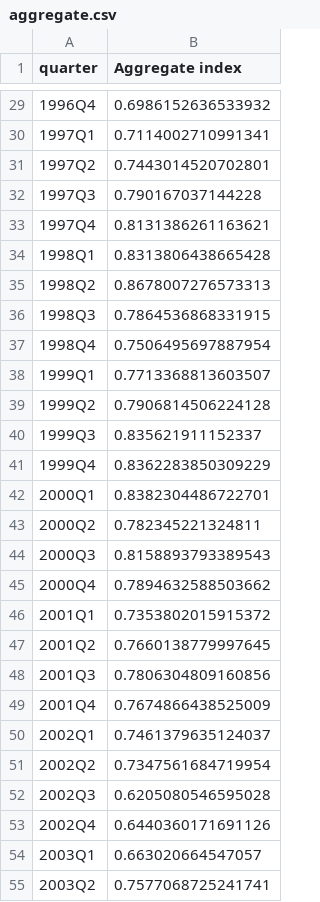
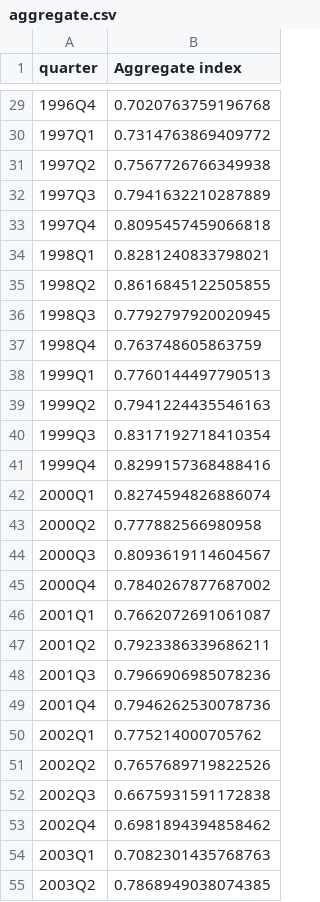
Before and after one commit to fcela/frb-heat-index, a CSV file: data/aggregate.csv, drawn as a sheet; only a part is shown, gaps mark what is left out; the diff covers the shown part only.

Commit message:
Structural fixes: update data/aggregate.csv

```diff
--- a/data/aggregate.csv
+++ b/data/aggregate.csv
@@ -29,27 +29,27 @@ quarter,Aggregate index
-1996Q4,0.6986152636533932
-1997Q1,0.7114002710991341
-1997Q2,0.7443014520702801
-1997Q3,0.790167037144228
-1997Q4,0.8131386261163621
-1998Q1,0.8313806438665428
-1998Q2,0.8678007276573313
-1998Q3,0.7864536868331915
-1998Q4,0.7506495697887954
-1999Q1,0.7713368813603507
-1999Q2,0.7906814506224128
-1999Q3,0.835621911152337
-1999Q4,0.8362283850309229
-2000Q1,0.8382304486722701
-2000Q2,0.782345221324811
-2000Q3,0.8158893793389543
-2000Q4,0.7894632588503662
-2001Q1,0.7353802015915372
-2001Q2,0.7660138779997645
-2001Q3,0.7806304809160856
-2001Q4,0.7674866438525009
-2002Q1,0.7461379635124037
-2002Q2,0.7347561684719954
-2002Q3,0.6205080546595028
-2002Q4,0.6440360171691126
-2003Q1,0.663020664547057
-2003Q2,0.7577068725241741
+1996Q4,0.7020763759196768
+1997Q1,0.7314763869409772
+1997Q2,0.7567726766349938
+1997Q3,0.7941632210287889
+1997Q4,0.8095457459066818
+1998Q1,0.8281240833798021
+1998Q2,0.8616845122505855
+1998Q3,0.7792797920020945
+1998Q4,0.763748605863759
+1999Q1,0.7760144497790513
+1999Q2,0.7941224435546163
+1999Q3,0.8317192718410354
+1999Q4,0.8299157368488416
+2000Q1,0.8274594826886074
+2000Q2,0.777882566980958
+2000Q3,0.8093619114604567
+2000Q4,0.7840267877687002
+2001Q1,0.7662072691061087
+2001Q2,0.7923386339686211
+2001Q3,0.7966906985078236
+2001Q4,0.7946262530078736
+2002Q1,0.775214000705762
+2002Q2,0.7657689719822526
+2002Q3,0.6675931591172838
+2002Q4,0.6981894394858462
+2003Q1,0.7082301435768763
+2003Q2,0.7868949038074385
```
Also changed, not shown: 2 added rows and 117 edited cells elsewhere in this file.
